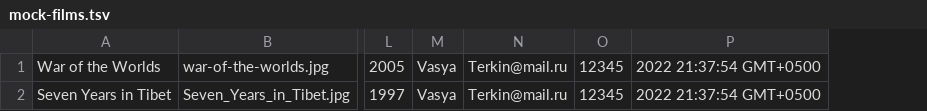
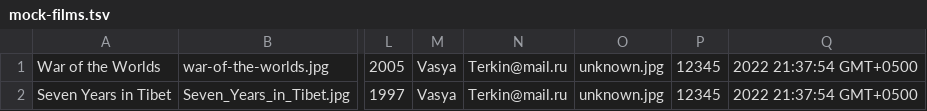
Before and after one commit to Gravi7ON/what-to-watch-backend, a TSV file: mocks/mock-films.tsv, drawn as a sheet; only a part is shown, gaps mark what is left out; the diff names each change by its address in the sheet, - before the commit and + after, or states it on an @@ line.

```diff
--- a/mocks/mock-films.tsv
+++ b/mocks/mock-films.tsv
+column O, rows 1-2: unknown.jpg | unknown.jpg
```
Also changed, not shown: 10 other files.
